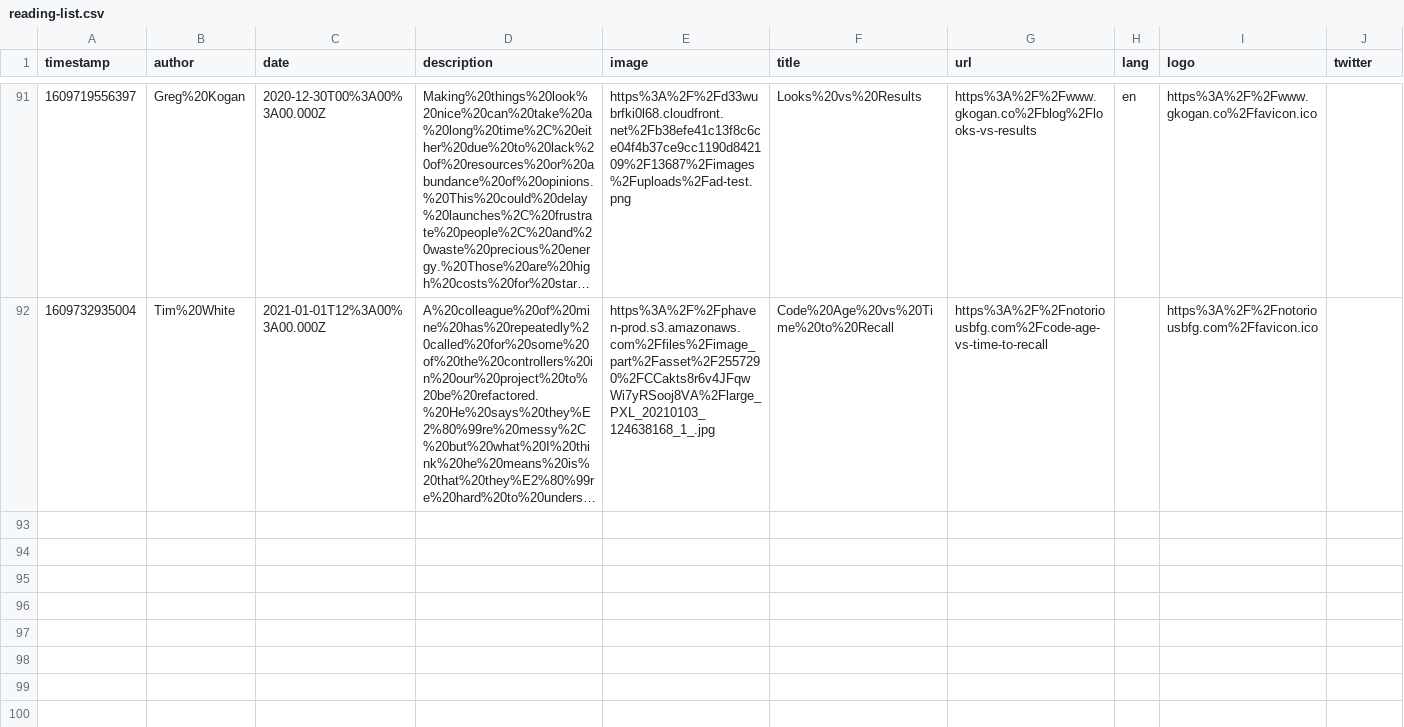
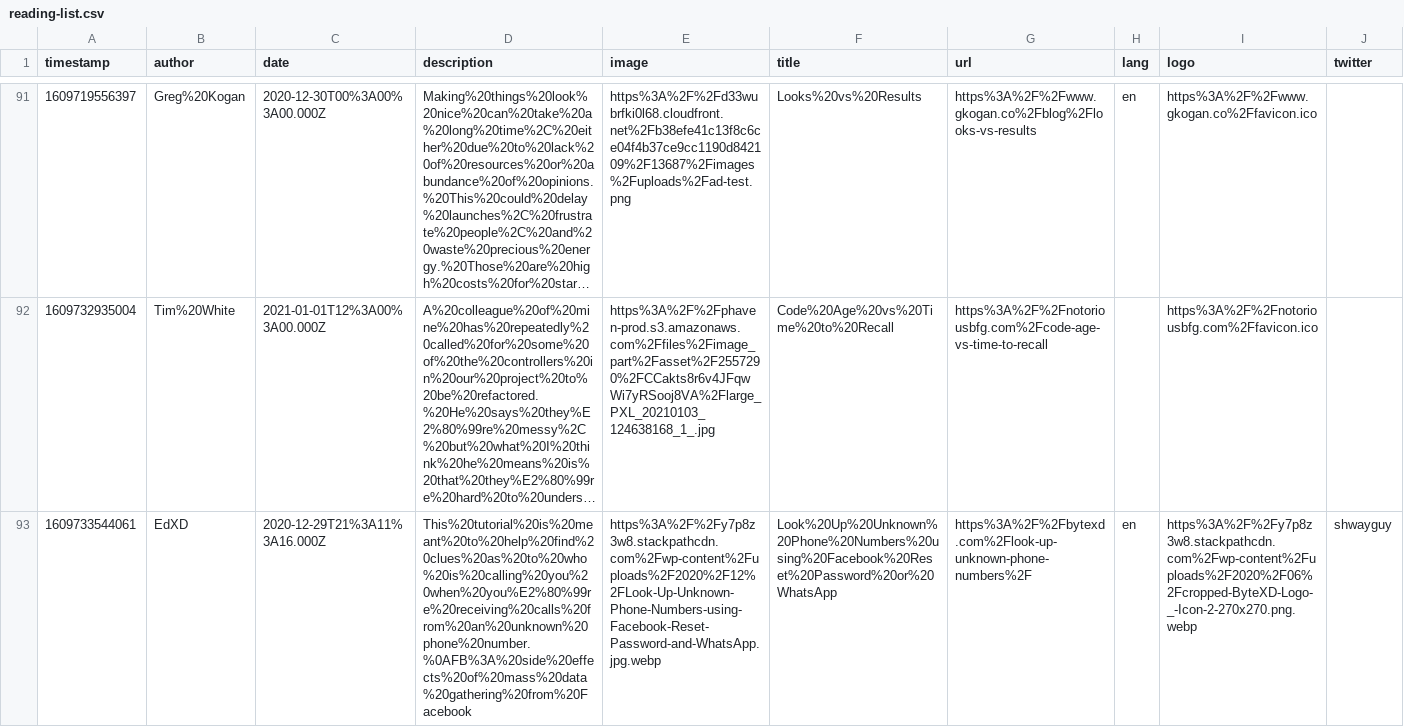
Before and after one commit to franky47/cms, a CSV file: reading-list.csv, drawn as a sheet; only a part is shown, gaps mark what is left out; long unchanged cells end in …; the diff names each change by its address in the sheet, - before the commit and + after, or states it on an @@ line.

Commit message:
gitrows: Add https://bytexd.com/look-up-unknown-phone-numbers/

```diff
--- a/reading-list.csv
+++ b/reading-list.csv
+row 93: 1609733544061 | EdXD | 2020-12-29T21%3A11%3A16.000Z | This%20tutorial%20is%20meant%20to%20help%20find%20clues%20as%20to%20who%20is%20calling%20you%20when%20you%E2%80%99re%20receiving%20calls%20from%20an%20unknown%20phone%20number.%0AFB%3A%20side%20effects%20of%20mass%20data%20gathering%20from%20Facebook | https%3A%2F%2Fy7p8z3w8.stackpathcdn.com%2Fwp-content%2Fuploads%2F2020%2F12%2FLook-Up-Unknown-Phone-Numbers-using-Facebook-Reset-Password-and-WhatsApp.jpg.webp | Look%20Up%20Unknown%20Phone%20Numbers%20using%20Facebook%20Reset%20Password%20or%20WhatsApp | https%3A%2F%2Fbytexd.com%2Flook-up-unknown-phone-numbers%2F | en | https%3A%2F%2Fy7p8z3w8.stackpathcdn.com%2Fwp-content%2Fuploads%2F2020%2F06%2Fcropped-ByteXD-Logo-_-Icon-2-270x270.png.webp | shwayguy
```
